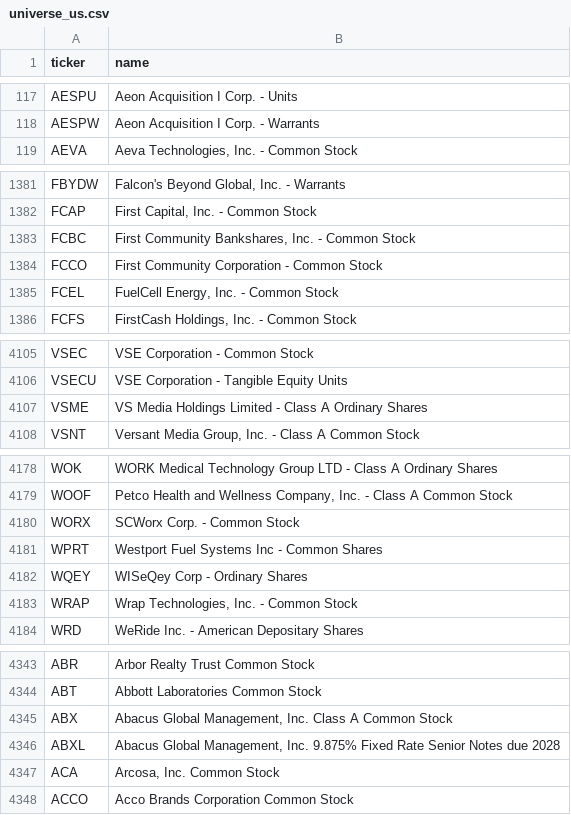
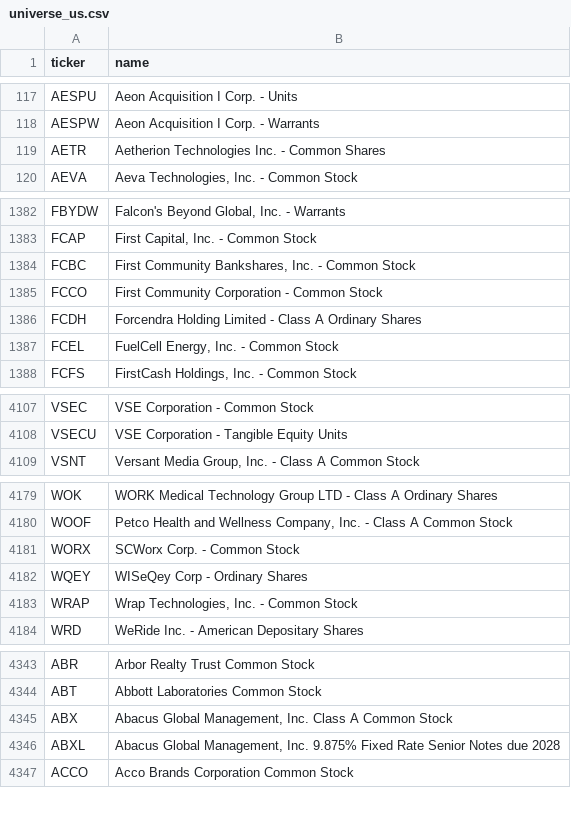
Before and after one commit to hsalehi10087/stock-scanner, a CSV file: data/canslim/universe_us.csv, drawn as a sheet; only a part is shown, gaps mark what is left out; removed rows and columns are numbered as before the commit, all else as after; the diff covers the shown part only; the diff names each change by its address in the sheet, - before the commit and + after, or states it on an @@ line.

```diff
--- a/data/canslim/universe_us.csv
+++ b/data/canslim/universe_us.csv
+row 119: AETR | Aetherion Technologies Inc. - Common Shares
+row 1386: FCDH | Forcendra Holding Limited - Class A Ordinary Shares
-row 4107: VSME | VS Media Holdings Limited - Class A Ordinary Shares
-row 4181: WPRT | Westport Fuel Systems Inc - Common Shares
-row 4347: ACA | Arcosa, Inc. Common Stock
```
Also changed, not shown: 2 added rows and 3 removed rows elsewhere in this file, data/canslim/watchlist.csv, 5 other files.
